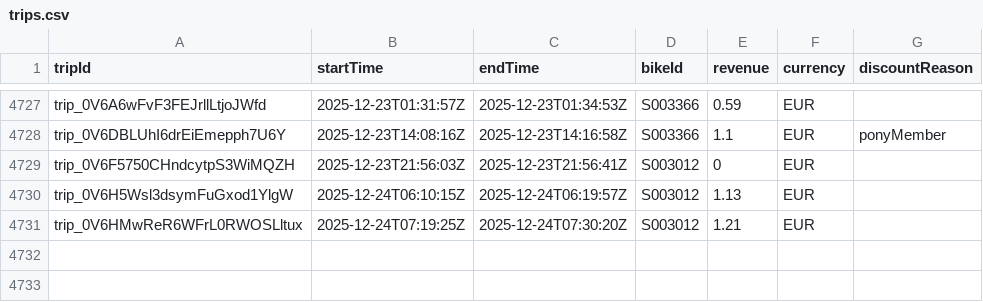
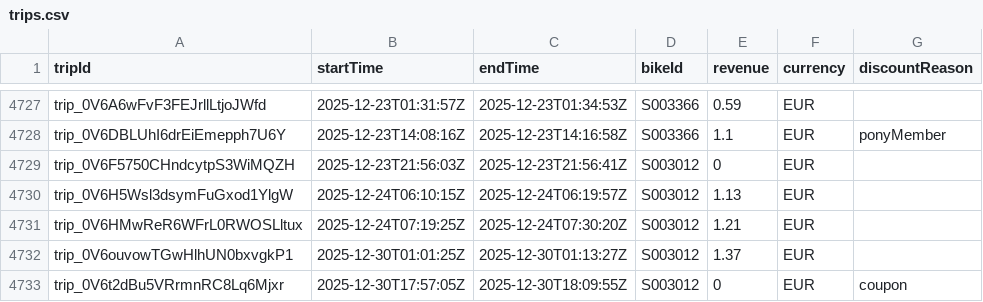
Before and after one commit to yannbertrand/pony-stats, a CSV file: front/public/trips.csv, drawn as a sheet; only a part is shown, gaps mark what is left out.

```diff
--- a/front/public/trips.csv
+++ b/front/public/trips.csv
@@ -4731 +4731,3 @@ trip_0V6H5Wsl3dsymFuGxod1YlgW,2025-12-24T06:10:15Z,2025-12-24T06:19:57Z,S003012,
 trip_0V6HMwReR6WFrL0RWOSLltux,2025-12-24T07:19:25Z,2025-12-24T07:30:20Z,S003012,1.21,EUR,
+trip_0V6ouvowTGwHlhUN0bxvgkP1,2025-12-30T01:01:25Z,2025-12-30T01:13:27Z,S003012,1.37,EUR,
+trip_0V6t2dBu5VRrmnRC8Lq6Mjxr,2025-12-30T17:57:05Z,2025-12-30T18:09:55Z,S003012,0,EUR,coupon
```
Also changed, not shown: 1 other file.
